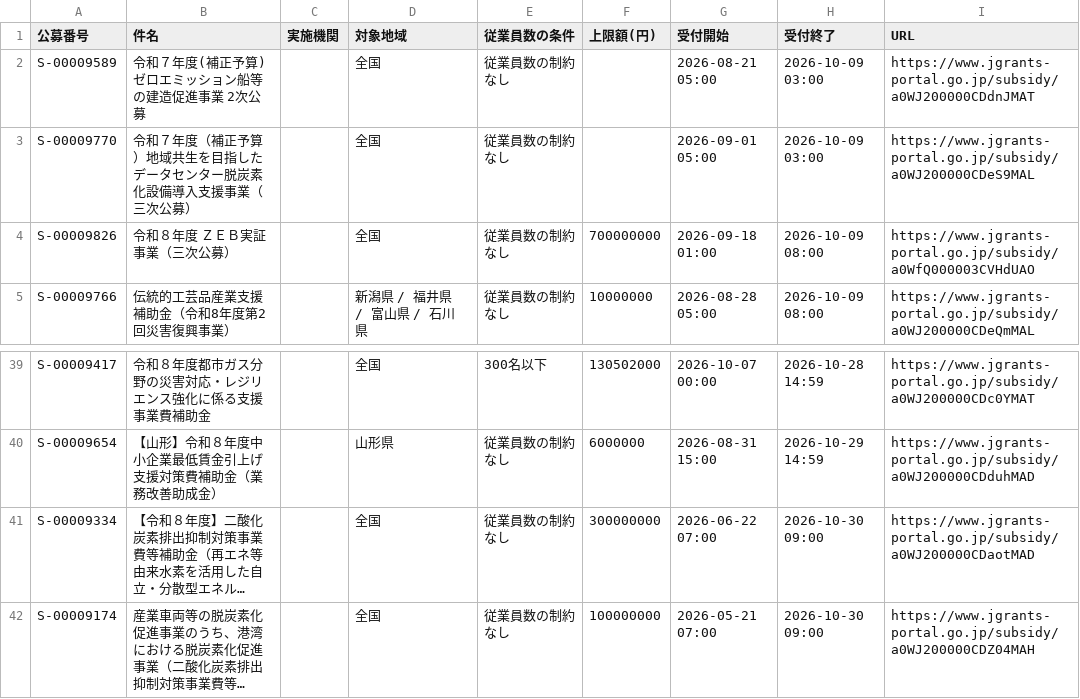
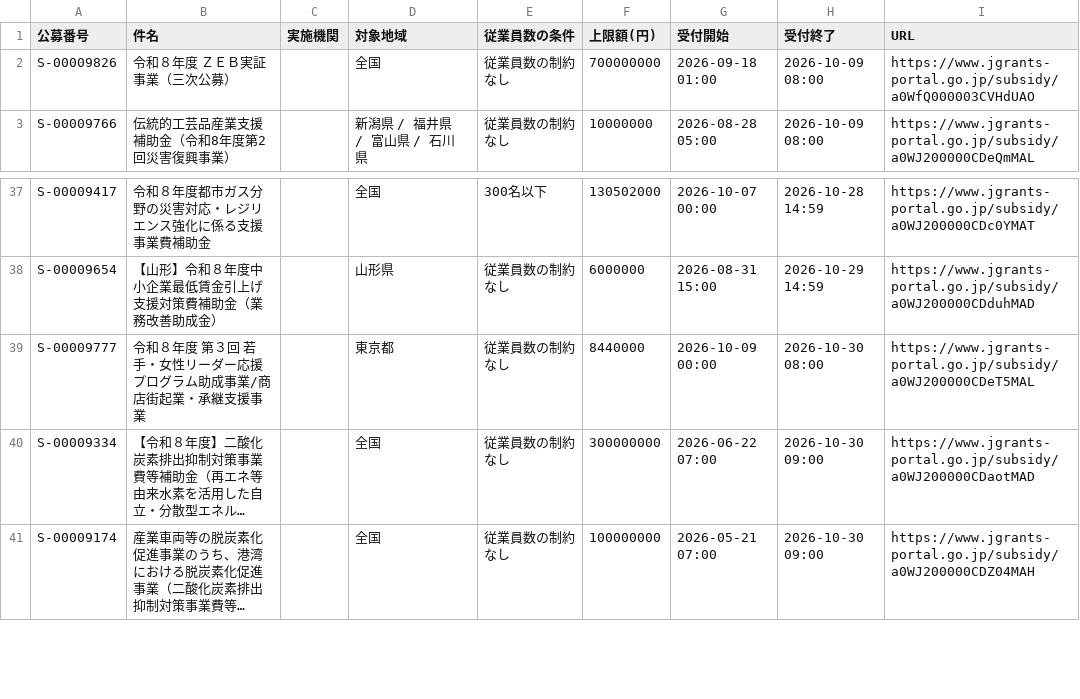
Before and after one commit to wutianheye051/grant-radar, a CSV file: data/subsidies.csv, drawn as a sheet; only a part is shown, gaps mark what is left out; long unchanged cells end in …; removed rows and columns are numbered as before the commit, all else as after; the diff names each change by its address in the sheet, - before the commit and + after, or states it on an @@ line.

```diff
--- a/data/subsidies.csv
+++ b/data/subsidies.csv
-row 2: S-00009589 | 令和７年度(補正予算) ゼロエミッション船等の建造促進事業 2次公募 |  | 全国 | 従業員数の制約なし |  | 2026-08-21 05:00 | 2026-10-09 03:00 | https://www.jgrants-portal.go.jp/subsidy/a0WJ200000CDdnJMAT
-row 3: S-00009770 | 令和７年度（補正予算）地域共生を目指したデータセンター脱炭素化設備導入支援事業（三次公募） |  | 全国 | 従業員数の制約なし |  | 2026-09-01 05:00 | 2026-10-09 03:00 | https://www.jgrants-portal.go.jp/subsidy/a0WJ200000CDeS9MAL
+row 39: S-00009777 | 令和８年度 第３回 若手・女性リーダー応援プログラム助成事業/商店街起業・承継支援事業 |  | 東京都 | 従業員数の制約なし | 8440000 | 2026-10-09 00:00 | 2026-10-30 08:00 | https://www.jgrants-portal.go.jp/subsidy/a0WJ200000CDeT5MAL
```
Also changed, not shown: 2 other files.
